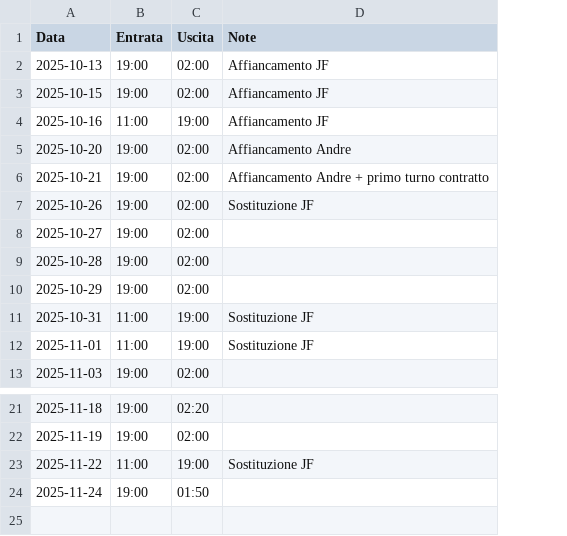
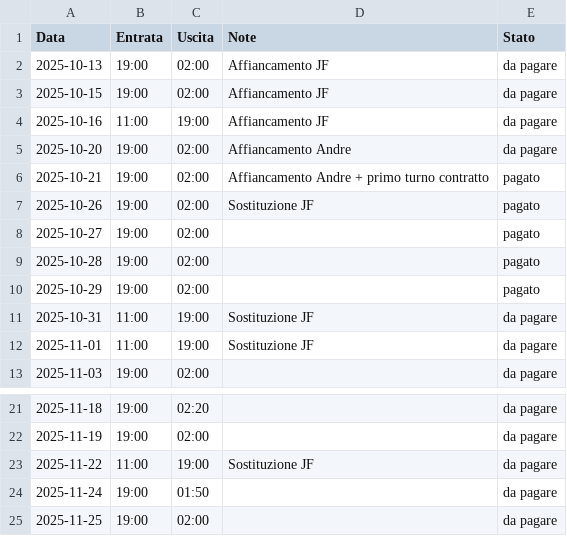
Before and after one commit to matteo-nini/tracker-ore-turni-guadagni, a CSV file: profiles/matteo/shifts.csv, drawn as a sheet; only a part is shown, gaps mark what is left out; the diff names each change by its address in the sheet, - before the commit and + after, or states it on an @@ line.

Commit message:
Aggiorna il file shifts.csv per includere la colonna Stato e modifica script.js per rimuovere funzioni obsolete e migliorare la gestione dei profili.

```diff
--- a/profiles/matteo/shifts.csv
+++ b/profiles/matteo/shifts.csv
+column E (Stato), rows 2-13: da pagare | da pagare | da pagare | da pagare | pagato | pagato | pagato | pagato | pagato | da pagare | da pagare | da pagare; rows 21-24: all da pagare
+row 25: 2025-11-25 | 19:00 | 02:00 |  | da pagare
```
Also changed, not shown: 1 other file.
